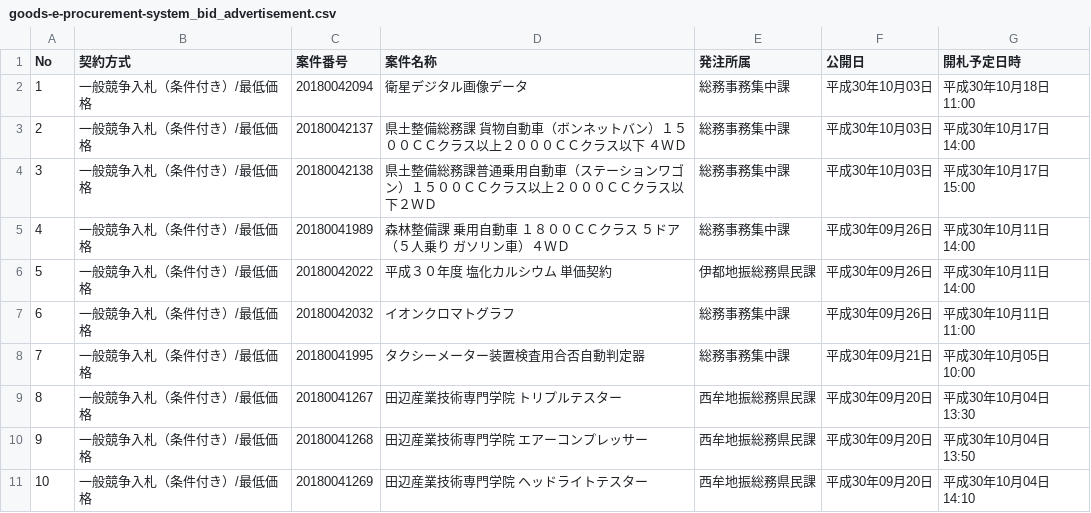
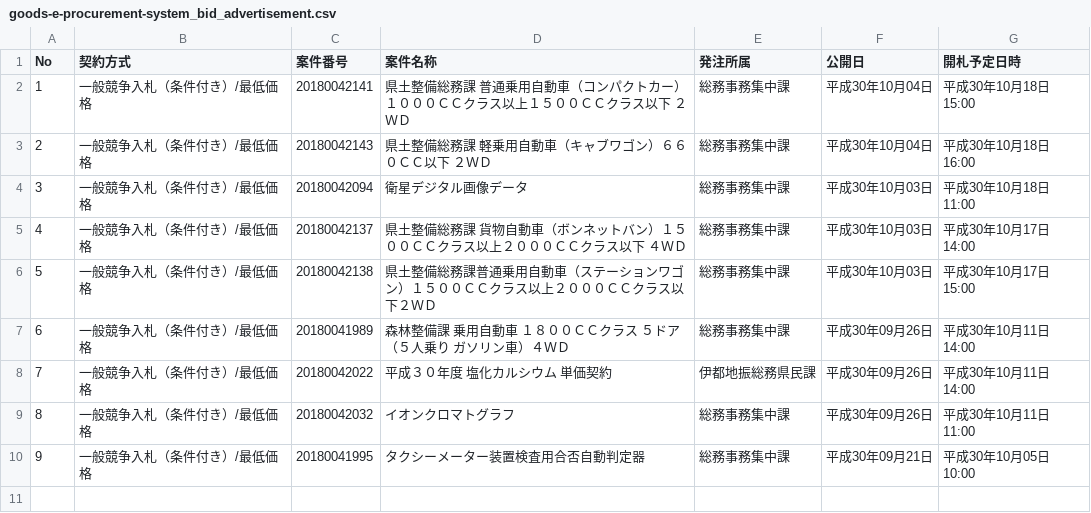
Before and after one commit to wakayama-pref-org/Goods-e-procurement-system_Bid_Advertisement, a CSV file: csv/goods-e-procurement-system_bid_advertisement.csv, drawn as a sheet; removed rows and columns are numbered as before the commit, all else as after; the diff names each change by its address in the sheet, - before the commit and + after, or states it on an @@ line.

```diff
--- a/csv/goods-e-procurement-system_bid_advertisement.csv
+++ b/csv/goods-e-procurement-system_bid_advertisement.csv
+row 2: 1 | 一般競争入札（条件付き）/最低価格 | 20180042141 | 県土整備総務課 普通乗用自動車（コンパクトカー）１０００ＣＣクラス以上１５００ＣＣクラス以下 ２ＷＤ | 総務事務集中課 | 平成30年10月04日 | 平成30年10月18日 15:00
+row 3: 2 | 一般競争入札（条件付き）/最低価格 | 20180042143 | 県土整備総務課 軽乗用自動車（キャブワゴン）６６０ＣＣ以下 ２ＷＤ | 総務事務集中課 | 平成30年10月04日 | 平成30年10月18日 16:00
@@ column A (No) renumbered between rows 4 and 10 @@
-row 9: 8 | 一般競争入札（条件付き）/最低価格 | 20180041267 | 田辺産業技術専門学院 トリプルテスター | 西牟地振総務県民課 | 平成30年09月20日 | 平成30年10月04日 13:30
-row 10: 9 | 一般競争入札（条件付き）/最低価格 | 20180041268 | 田辺産業技術専門学院 エアーコンプレッサー | 西牟地振総務県民課 | 平成30年09月20日 | 平成30年10月04日 13:50
-row 11: 10 | 一般競争入札（条件付き）/最低価格 | 20180041269 | 田辺産業技術専門学院 ヘッドライトテスター | 西牟地振総務県民課 | 平成30年09月20日 | 平成30年10月04日 14:10
```
Also changed, not shown: 1 other file.
